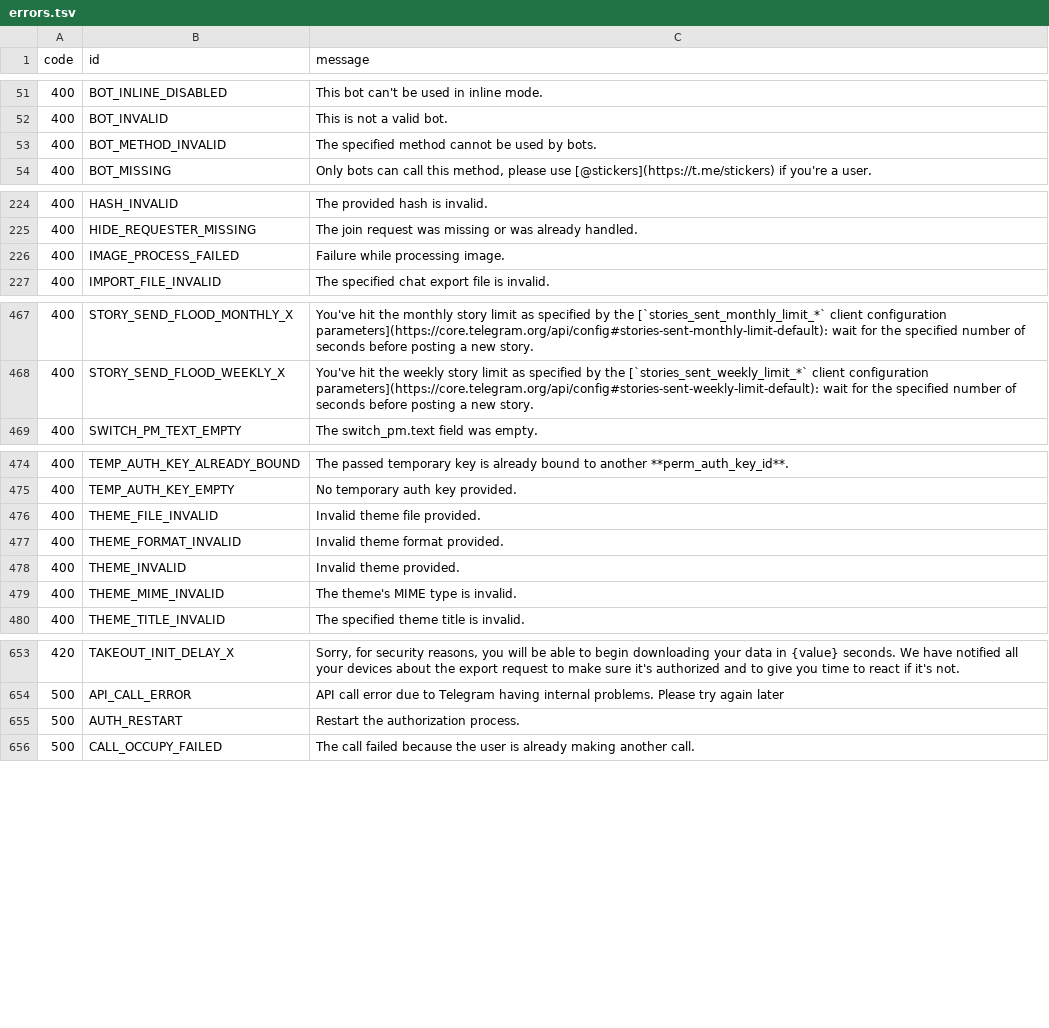
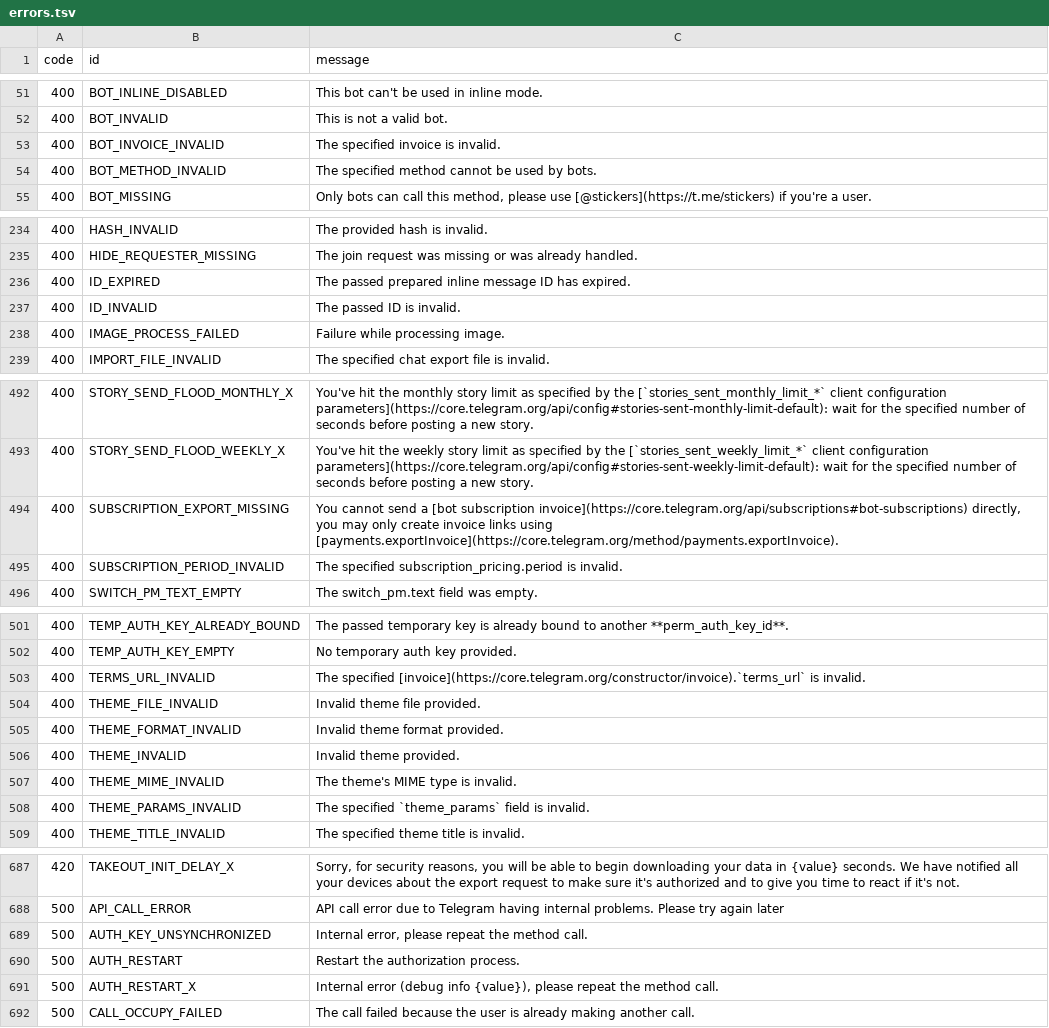
Before and after one commit to tgsnake/core, a TSV file: generator/error/source/errors.tsv, drawn as a sheet; only a part is shown, gaps mark what is left out; the diff covers the shown part only.

Commit message:
sync: sync error refference with latest Telegram database

```diff
--- a/generator/error/source/errors.tsv
+++ b/generator/error/source/errors.tsv
@@ -52,2 +52,3 @@ code	id	message
 400	BOT_INVALID	This is not a valid bot.
+400	BOT_INVOICE_INVALID	The specified invoice is invalid.
 400	BOT_METHOD_INVALID	The specified method cannot be used by bots.
@@ -225,2 +235,4 @@ code	id	message
 400	HIDE_REQUESTER_MISSING	The join request was missing or was already handled.
+400	ID_EXPIRED	The passed prepared inline message ID has expired.
+400	ID_INVALID	The passed ID is invalid.
 400	IMAGE_PROCESS_FAILED	Failure while processing image.
@@ -468,2 +493,4 @@ code	id	message
 400	STORY_SEND_FLOOD_WEEKLY_X	You've hit the weekly story limit as specified by the [`stories_sent_weekly_limit_*` client configuration parameters](https://core.telegram.org/api/config#stories-sent-weekly-limit-default): wait for the specified number of seconds before posting a new story.
+400	SUBSCRIPTION_EXPORT_MISSING	You cannot send a [bot subscription invoice](https://core.telegram.org/api/subscriptions#bot-subscriptions) directly, you may only create invoice links using [payments.exportInvoice](https://core.telegram.org/method/payments.exportInvoice).
+400	SUBSCRIPTION_PERIOD_INVALID	The specified subscription_pricing.period is invalid.
 400	SWITCH_PM_TEXT_EMPTY	The switch_pm.text field was empty.
@@ -475,2 +502,3 @@ code	id	message
 400	TEMP_AUTH_KEY_EMPTY	No temporary auth key provided.
+400	TERMS_URL_INVALID	The specified [invoice](https://core.telegram.org/constructor/invoice).`terms_url` is invalid.
 400	THEME_FILE_INVALID	Invalid theme file provided.
@@ -479,2 +507,3 @@ code	id	message
 400	THEME_MIME_INVALID	The theme's MIME type is invalid.
+400	THEME_PARAMS_INVALID	The specified `theme_params` field is invalid.
 400	THEME_TITLE_INVALID	The specified theme title is invalid.
@@ -654,3 +688,5 @@ code	id	message
 500	API_CALL_ERROR	API call error due to Telegram having internal problems. Please try again later
+500	AUTH_KEY_UNSYNCHRONIZED	Internal error, please repeat the method call.
 500	AUTH_RESTART	Restart the authorization process.
+500	AUTH_RESTART_X	Internal error (debug info {value}), please repeat the method call.
 500	CALL_OCCUPY_FAILED	The call failed because the user is already making another call.
```
Also changed, not shown: 28 added rows elsewhere in this file, 7 other files.
